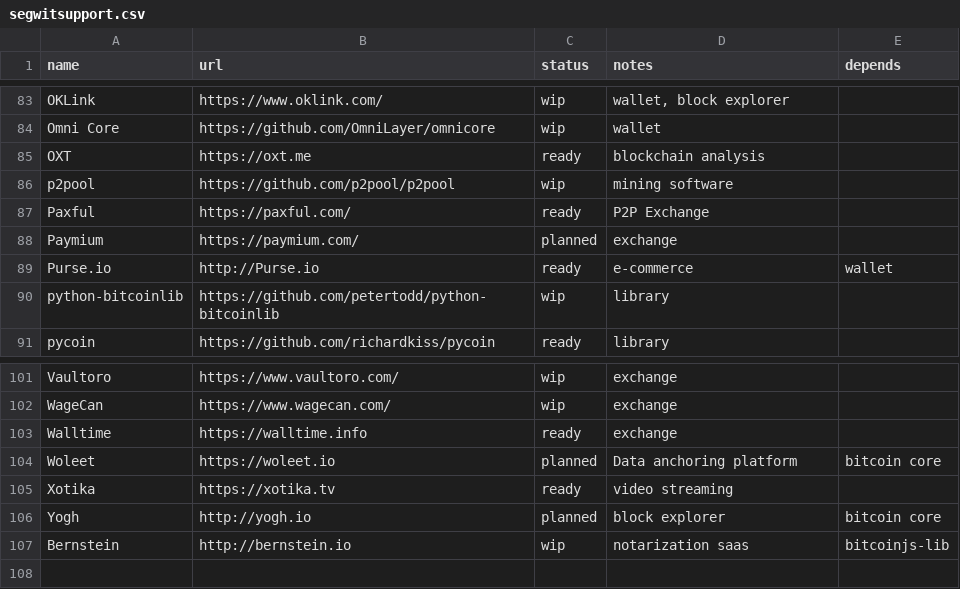
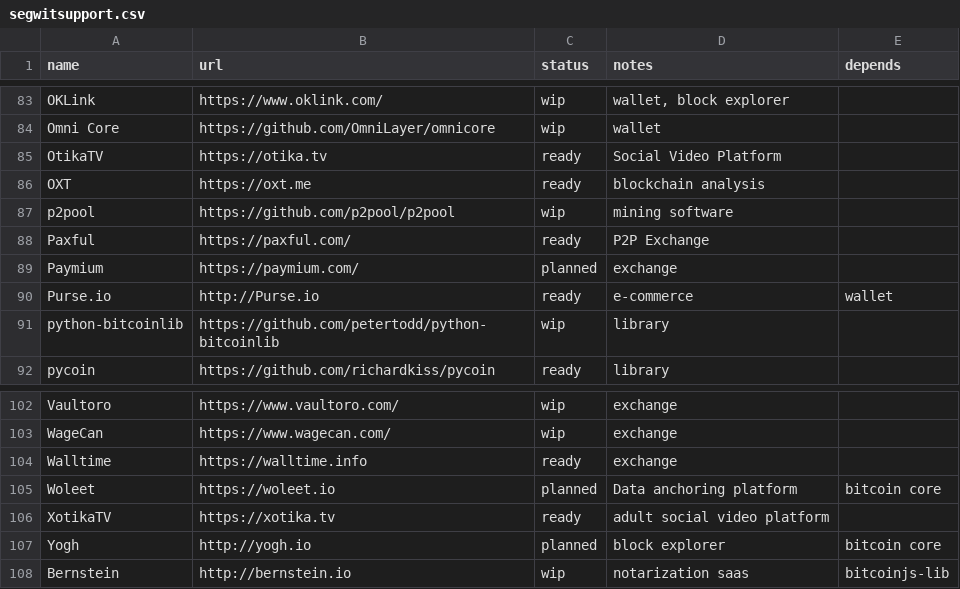
Before and after one commit to archive-of-deleted-repositories/jamesob__bitcoincore.org, a CSV file: _data/segwitsupport.csv, drawn as a sheet; only a part is shown, gaps mark what is left out.

Commit message:
Updates to Xotika & Otika
This adds Otika.tv to Segwit support list and updates some of the terminology related to XotikaTV

```diff
--- a/_data/segwitsupport.csv
+++ b/_data/segwitsupport.csv
@@ -84,2 +84,3 @@ OKLink,https://www.oklink.com/,wip,"wallet, block explorer",
 Omni Core,https://github.com/OmniLayer/omnicore,wip,wallet,
+OtikaTV,https://otika.tv,ready,Social Video Platform
 OXT,https://oxt.me,ready,blockchain analysis,
@@ -104,3 +105,3 @@ Walltime,https://walltime.info,ready,exchange,
 Woleet,https://woleet.io,planned,Data anchoring platform,bitcoin core
-Xotika,https://xotika.tv,ready,video streaming,
+XotikaTV,https://xotika.tv,ready,adult social video platform,
 Yogh,http://yogh.io,planned,block explorer,bitcoin core
```
